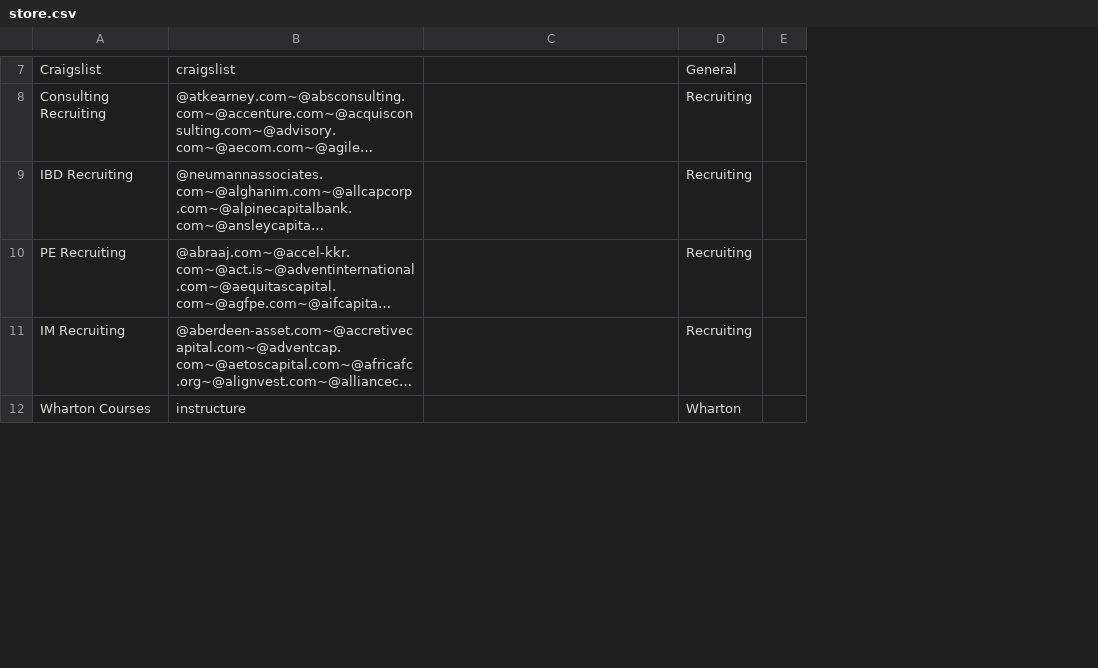
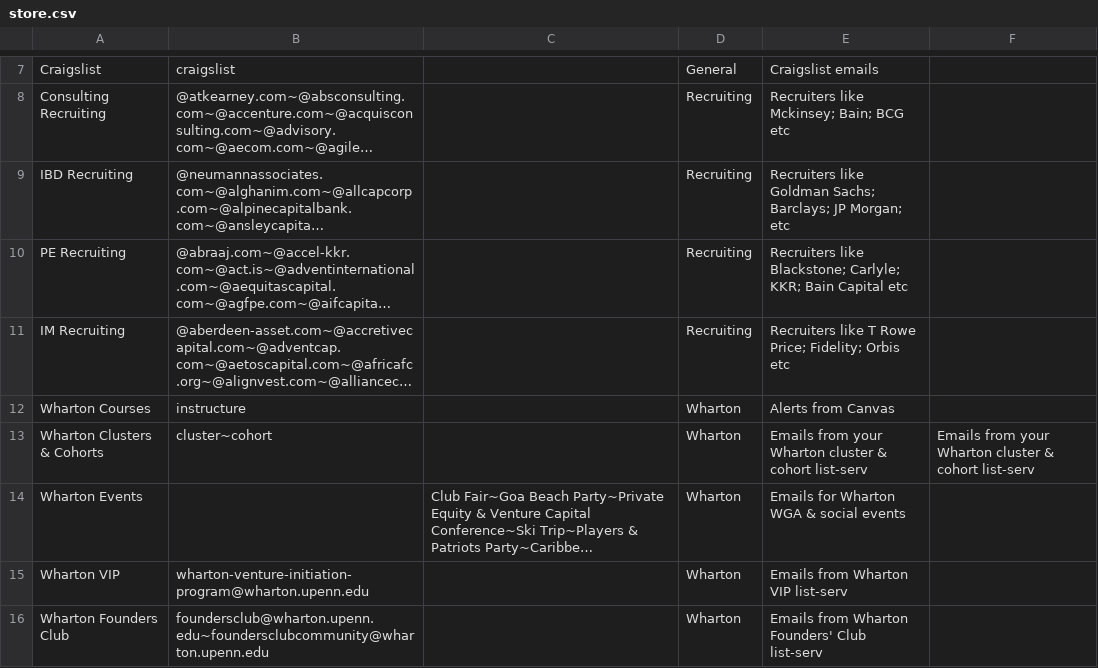
Before and after one commit to juddernaught/FunnlMail-iOS, a CSV file: FunnlMail/store.csv, drawn as a sheet; only a part is shown, gaps mark what is left out; long unchanged cells end in …; removed rows and columns are numbered as before the commit, all else as after; the diff covers the shown part only; the diff names each change by its address in the sheet, - before the commit and + after, or states it on an @@ line.

```diff
--- a/FunnlMail/store.csv
+++ b/FunnlMail/store.csv
-column E, empty
+column E, rows 7-12: Craigslist emails | Recruiters like Mckinsey; Bain; BCG etc | Recruiters like Goldman Sachs; Barclays; JP Morgan; etc | Recruiters like Blackstone; Carlyle; KKR; Bain Capital etc | Recruiters like T Rowe Price; Fidelity; Orbis etc | Alerts from Canvas
+column F, empty
+row 13: Wharton Clusters & Cohorts | cluster~cohort |  | Wharton | Emails from your Wharton cluster & cohort list-serv | Emails from your Wharton cluster & cohort list-serv
+row 15: Wharton VIP | wharton-venture-initiation-program@wharton.upenn.edu |  | Wharton | Emails from Wharton VIP list-serv
+row 16: Wharton Founders Club | foundersclub@wharton.upenn.edu~foundersclubcommunity@wharton.upenn.edu |  | Wharton | Emails from Wharton Founders' Club list-serv
```
Also changed, not shown: 2 added rows and 2 edited cells elsewhere in this file, 1 other file.
